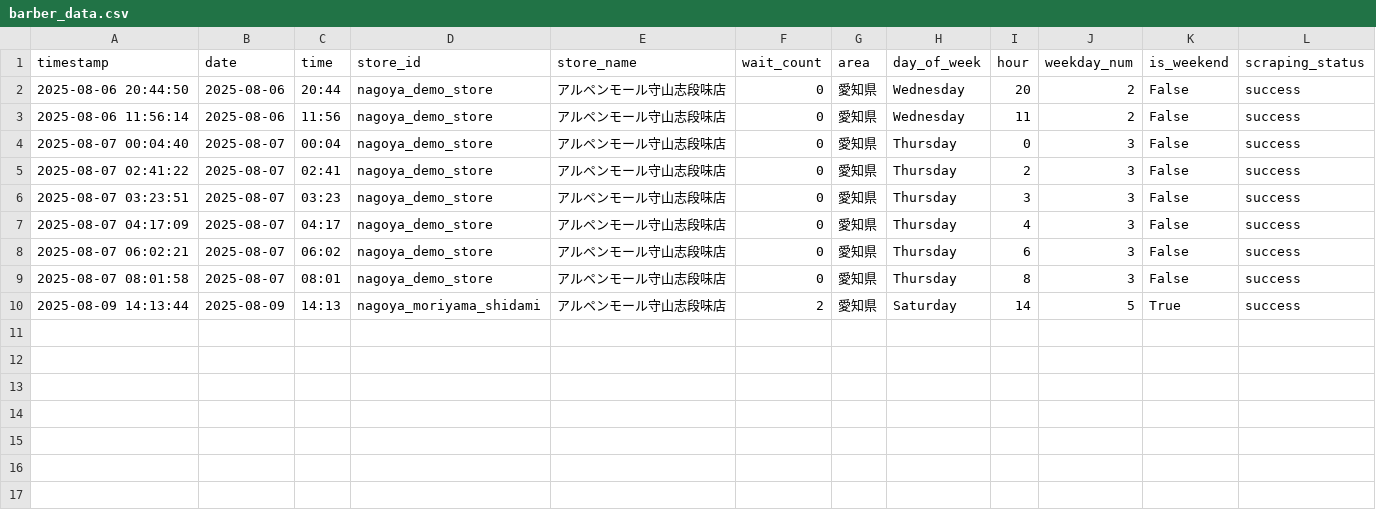
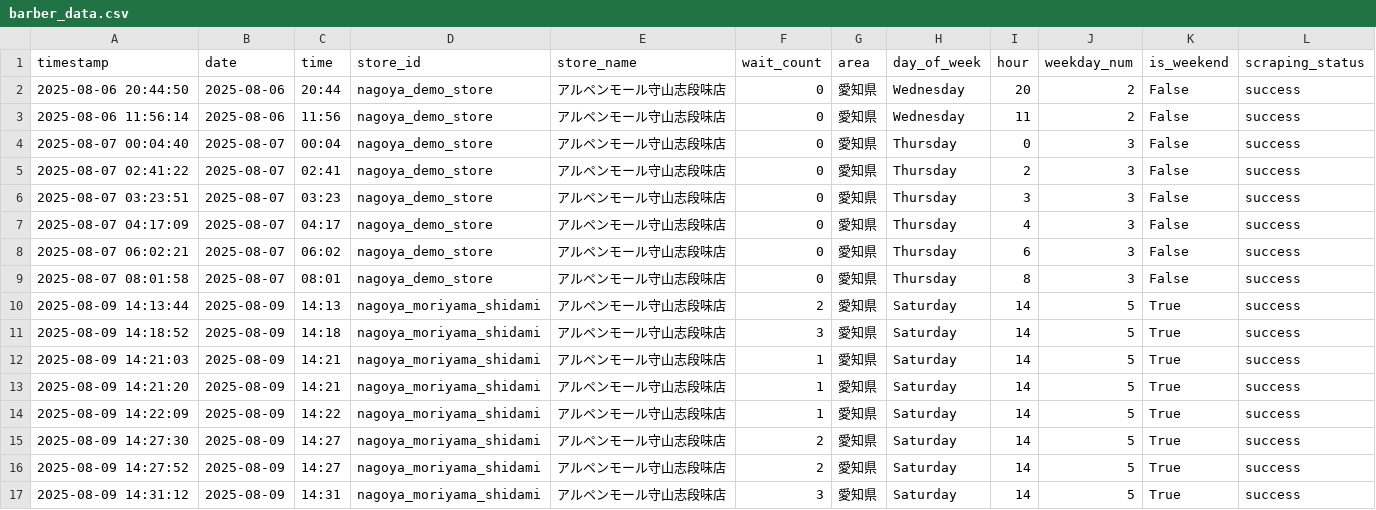
Before and after one commit to sda134/BarberTimeMatch, a CSV file: data/raw/barber_data.csv, drawn as a sheet.

Commit message:
fixed: google spreadsheet issue

```diff
--- a/data/raw/barber_data.csv
+++ b/data/raw/barber_data.csv
@@ -10 +10,8 @@ timestamp,date,time,store_id,store_name,wait_count,area,day_of_week,hour,weekday
 2025-08-09 14:13:44,2025-08-09,14:13,nagoya_moriyama_shidami,アルペンモール守山志段味店,2,愛知県,Saturday,14,5,True,success
+2025-08-09 14:18:52,2025-08-09,14:18,nagoya_moriyama_shidami,アルペンモール守山志段味店,3,愛知県,Saturday,14,5,True,success
+2025-08-09 14:21:03,2025-08-09,14:21,nagoya_moriyama_shidami,アルペンモール守山志段味店,1,愛知県,Saturday,14,5,True,success
+2025-08-09 14:21:20,2025-08-09,14:21,nagoya_moriyama_shidami,アルペンモール守山志段味店,1,愛知県,Saturday,14,5,True,success
+2025-08-09 14:22:09,2025-08-09,14:22,nagoya_moriyama_shidami,アルペンモール守山志段味店,1,愛知県,Saturday,14,5,True,success
+2025-08-09 14:27:30,2025-08-09,14:27,nagoya_moriyama_shidami,アルペンモール守山志段味店,2,愛知県,Saturday,14,5,True,success
+2025-08-09 14:27:52,2025-08-09,14:27,nagoya_moriyama_shidami,アルペンモール守山志段味店,2,愛知県,Saturday,14,5,True,success
+2025-08-09 14:31:12,2025-08-09,14:31,nagoya_moriyama_shidami,アルペンモール守山志段味店,3,愛知県,Saturday,14,5,True,success
```
Also changed, not shown: data/raw/weather_data.csv, 1 other file.
